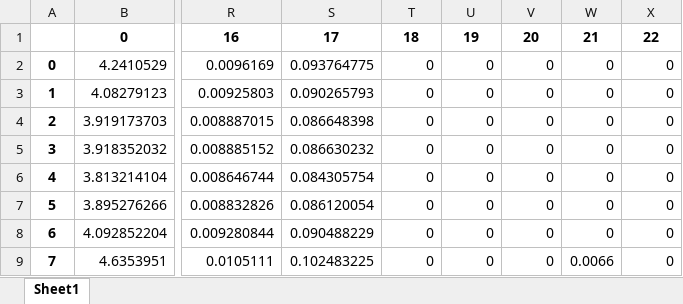
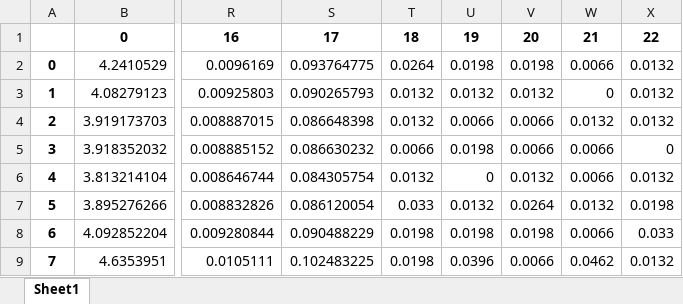
Before and after one commit to jonahaag/PracticalOptimizationOfEnergyNetworks, an Excel workbook: PRO1/step_3/results/res_load/p_mw.xlsx, sheet Sheet1, drawn as a sheet; only a part is shown, gaps mark what is left out; values as stored, in another font and other column widths than the file's, no borders; the diff covers the shown part only; the diff names each change by its address in the sheet, - before the commit and + after, or states it on an @@ line.

```diff
--- a/PRO1/step_3/results/res_load/p_mw.xlsx (sheet Sheet1)
+++ b/PRO1/step_3/results/res_load/p_mw.xlsx (sheet Sheet1)
-T2: 0
+T2: 0.0264
-U2: 0
+U2: 0.0198
-V2: 0
+V2: 0.0198
-W2: 0
+W2: 0.0066
-X2:X4: 0
+X2:X4: 0.0132
-T3:T4: 0
+T3:T4: 0.0132
-U3: 0
+U3: 0.0132
-V3: 0
+V3: 0.0132
-U4: 0
+U4: 0.0066
-V4:V5: 0
+V4:V5: 0.0066
-W4: 0
+W4: 0.0132
-T5: 0
+T5: 0.0066
-U5: 0
+U5: 0.0198
-W5:W6: 0
+W5:W6: 0.0066
-T6: 0
+T6: 0.0132
-V6: 0
+V6: 0.0132
-X6: 0
+X6: 0.0132
-T7: 0
+T7: 0.033
-U7: 0
+U7: 0.0132
-V7: 0
+V7: 0.0264
-W7: 0
+W7: 0.0132
-X7: 0
+X7: 0.0198
-T8:T9: 0
+T8:T9: 0.0198
-U8: 0
+U8: 0.0198
-V8: 0
+V8: 0.0198
-W8: 0
+W8: 0.0066
-X8: 0
+X8: 0.033
-U9: 0
+U9: 0.0396
-V9: 0
+V9: 0.0066
-W9: 0.0066
+W9: 0.0462
-X9: 0
+X9: 0.0132
```
Also changed, not shown: 80 edited cells elsewhere in this sheet, PRO1/step_3/results/res_bus/vm_pu.xlsx, PRO1/step_3/results/res_line/i_ka.xlsx, 6 other files.
